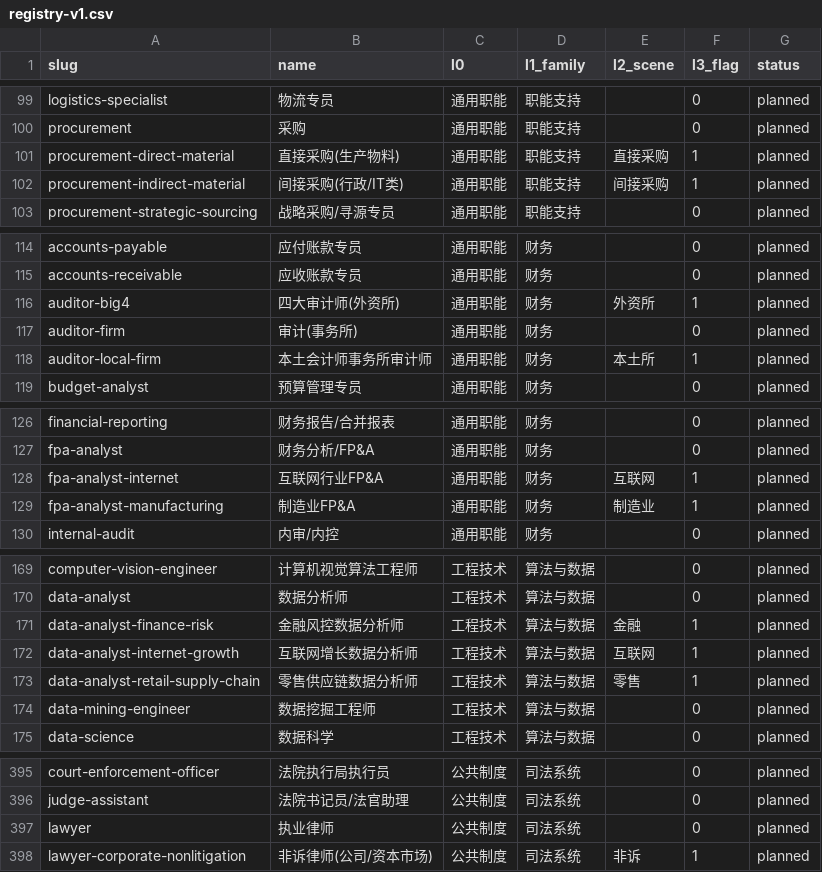
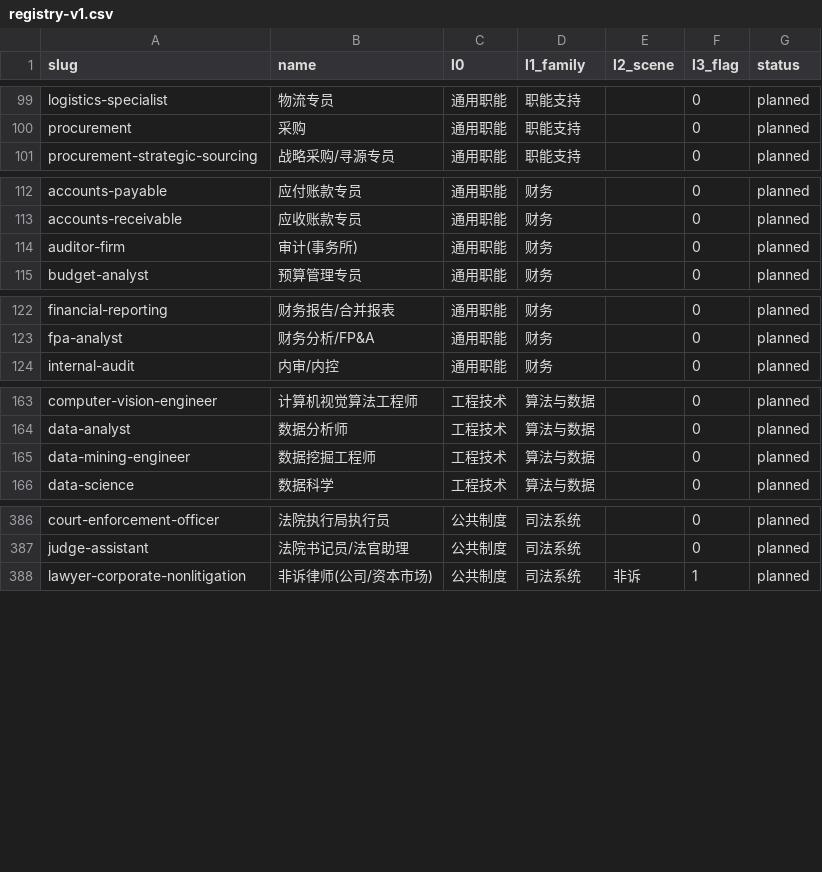
Before and after one commit to Jaydenlk/HR, a CSV file: data/occupations/registry-v1.csv, drawn as a sheet; only a part is shown, gaps mark what is left out.

```diff
--- a/data/occupations/registry-v1.csv
+++ b/data/occupations/registry-v1.csv
@@ -100,4 +100,2 @@ logistics-specialist,物流专员,通用职能,职能支持,,0,planned
 procurement,采购,通用职能,职能支持,,0,planned
-procurement-direct-material,直接采购(生产物料),通用职能,职能支持,直接采购,1,planned
-procurement-indirect-material,间接采购(行政/IT类),通用职能,职能支持,间接采购,1,planned
 procurement-strategic-sourcing,战略采购/寻源专员,通用职能,职能支持,,0,planned
@@ -115,5 +113,3 @@ accounts-payable,应付账款专员,通用职能,财务,,0,planned
 accounts-receivable,应收账款专员,通用职能,财务,,0,planned
-auditor-big4,四大审计师(外资所),通用职能,财务,外资所,1,planned
 auditor-firm,审计(事务所),通用职能,财务,,0,planned
-auditor-local-firm,本土会计师事务所审计师,通用职能,财务,本土所,1,planned
 budget-analyst,预算管理专员,通用职能,财务,,0,planned
@@ -127,4 +123,2 @@ financial-reporting,财务报告/合并报表,通用职能,财务,,0,planned
 fpa-analyst,财务分析/FP&A,通用职能,财务,,0,planned
-fpa-analyst-internet,互联网行业FP&A,通用职能,财务,互联网,1,planned
-fpa-analyst-manufacturing,制造业FP&A,通用职能,财务,制造业,1,planned
 internal-audit,内审/内控,通用职能,财务,,0,planned
@@ -170,5 +164,2 @@ computer-vision-engineer,计算机视觉算法工程师,工程技术,算法与
 data-analyst,数据分析师,工程技术,算法与数据,,0,planned
-data-analyst-finance-risk,金融风控数据分析师,工程技术,算法与数据,金融,1,planned
-data-analyst-internet-growth,互联网增长数据分析师,工程技术,算法与数据,互联网,1,planned
-data-analyst-retail-supply-chain,零售供应链数据分析师,工程技术,算法与数据,零售,1,planned
 data-mining-engineer,数据挖掘工程师,工程技术,算法与数据,,0,planned
@@ -396,3 +387,2 @@ court-enforcement-officer,法院执行局执行员,公共制度,司法系统,,0,
 judge-assistant,法院书记员/法官助理,公共制度,司法系统,,0,planned
-lawyer,执业律师,公共制度,司法系统,,0,planned
 lawyer-corporate-nonlitigation,非诉律师(公司/资本市场),公共制度,司法系统,非诉,1,planned
```
